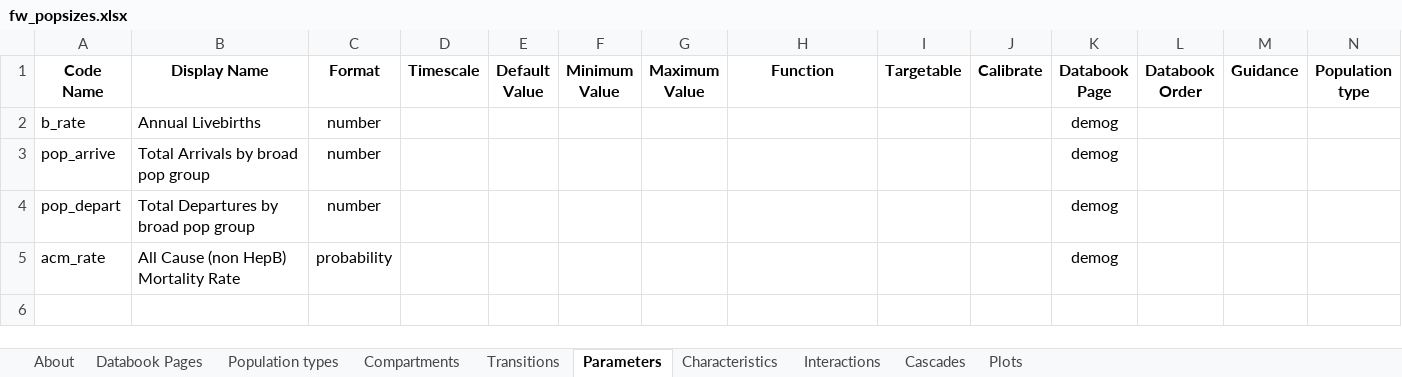
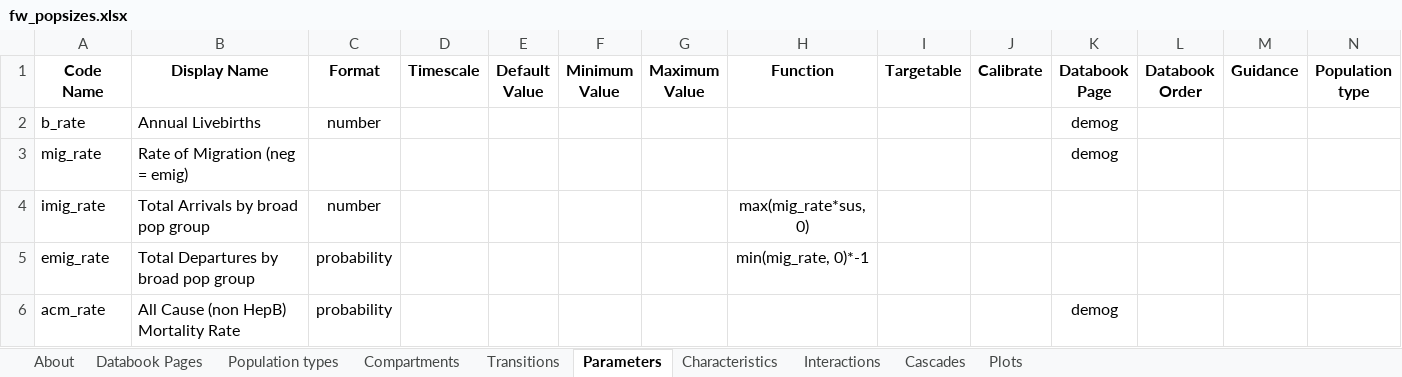
Before and after one commit to Burnet-Modelling/burnet-hbv, an Excel workbook: framework/fw_popsizes.xlsx, sheet Parameters, drawn as a sheet; only a part is shown; values as stored, in another font and other column widths than the file's, no borders; conditional formats not drawn; removed rows and columns are numbered as before the commit, all else as after; rows hold the shown columns only; the diff names each change by its address in the sheet, - before the commit and + after, or states it on an @@ line.

```diff
--- a/framework/fw_popsizes.xlsx (sheet Parameters)
+++ b/framework/fw_popsizes.xlsx (sheet Parameters)
-row 3: pop_arrive | Total Arrivals by broad pop group | number |  |  |  |  |  |  |  | demog
-row 4: pop_depart | Total Departures by broad pop group | number |  |  |  |  |  |  |  | demog
+row 3: mig_rate | Rate of Migration (neg = emig) |  |  |  |  |  |  |  |  | demog
+row 4: imig_rate | Total Arrivals by broad pop group | number |  |  |  |  | max(mig_rate*sus, 0)
+row 5: emig_rate | Total Departures by broad pop group | probability |  |  |  |  | min(mig_rate, 0)*-1
```
Also changed, not shown: sheet Transitions, framework/hbv_fw_v2.1_autosave.xlsx, 12 other files.
